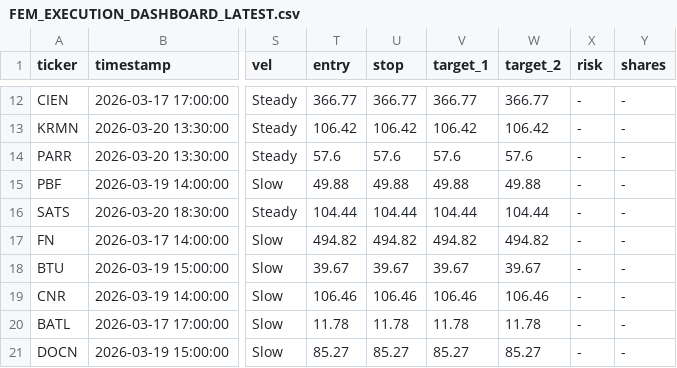
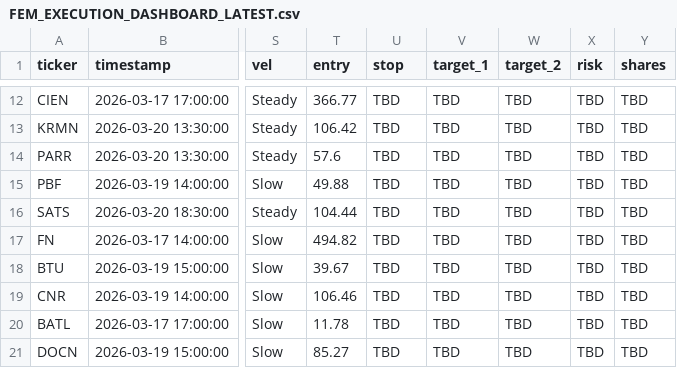
Before and after one commit to ideggplant/FEM-Dashboard-, a CSV file: data/FEM_EXECUTION_DASHBOARD_LATEST.csv, drawn as a sheet; only a part is shown, gaps mark what is left out; the diff covers the shown part only; the diff names each change by its address in the sheet, - before the commit and + after, or states it on an @@ line.

```diff
--- a/data/FEM_EXECUTION_DASHBOARD_LATEST.csv
+++ b/data/FEM_EXECUTION_DASHBOARD_LATEST.csv
-U12 (stop): 366.77
+U12 (stop): TBD
-V12 (target_1): 366.77
+V12 (target_1): TBD
-W12 (target_2): 366.77
+W12 (target_2): TBD
-X12:X21 (risk): -
+X12:X21 (risk): TBD
-Y12:Y21 (shares): -
+Y12:Y21 (shares): TBD
-U13 (stop): 106.42
+U13 (stop): TBD
-V13 (target_1): 106.42
+V13 (target_1): TBD
-W13 (target_2): 106.42
+W13 (target_2): TBD
-U14 (stop): 57.6
+U14 (stop): TBD
-V14 (target_1): 57.6
+V14 (target_1): TBD
-W14 (target_2): 57.6
+W14 (target_2): TBD
-U15 (stop): 49.88
+U15 (stop): TBD
-V15 (target_1): 49.88
+V15 (target_1): TBD
-W15 (target_2): 49.88
+W15 (target_2): TBD
-U16 (stop): 104.44
+U16 (stop): TBD
-V16 (target_1): 104.44
+V16 (target_1): TBD
-W16 (target_2): 104.44
+W16 (target_2): TBD
-U17 (stop): 494.82
+U17 (stop): TBD
-V17 (target_1): 494.82
+V17 (target_1): TBD
-W17 (target_2): 494.82
+W17 (target_2): TBD
-U18 (stop): 39.67
+U18 (stop): TBD
-V18 (target_1): 39.67
+V18 (target_1): TBD
-W18 (target_2): 39.67
+W18 (target_2): TBD
-U19 (stop): 106.46
+U19 (stop): TBD
-V19 (target_1): 106.46
+V19 (target_1): TBD
-W19 (target_2): 106.46
+W19 (target_2): TBD
-U20 (stop): 11.78
+U20 (stop): TBD
-V20 (target_1): 11.78
+V20 (target_1): TBD
-W20 (target_2): 11.78
+W20 (target_2): TBD
-U21 (stop): 85.27
+U21 (stop): TBD
-V21 (target_1): 85.27
+V21 (target_1): TBD
-W21 (target_2): 85.27
+W21 (target_2): TBD
```
Also changed, not shown: 100 edited cells elsewhere in this file.
